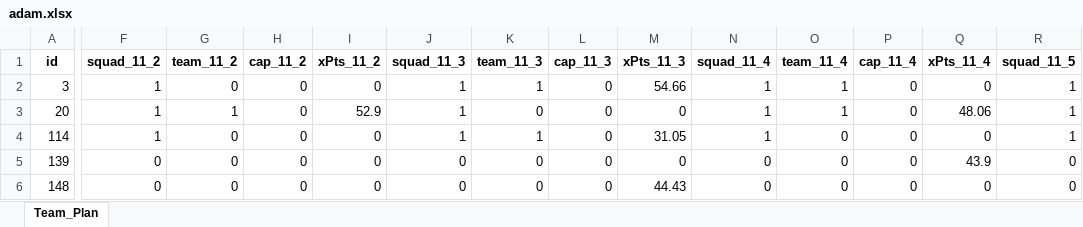
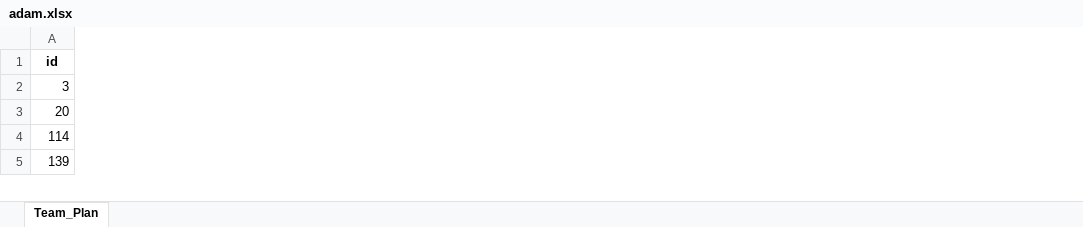
Before and after one commit to adamb2003/nba, an Excel workbook: output/adam.xlsx, sheet Team_Plan, drawn as a sheet; only a part is shown, gaps mark what is left out; values as stored, in another font and other column widths than the file's, no borders; rows hold the shown columns only; the diff covers the shown part only; the diff names each change by its address in the sheet, - before the commit and + after, or states it on an @@ line.

```diff
--- a/output/adam.xlsx (sheet Team_Plan)
+++ b/output/adam.xlsx (sheet Team_Plan)
-column F (squad_11_2), rows 2-5: 1 | 1 | 1 | 0
-column G (team_11_2), rows 2-5: 0 | 1 | 0 | 0
-column H (cap_11_2), rows 2-5: all 0
-column I (xPts_11_2), rows 2-5: 0 | 52.9 | 0 | 0
-column J (squad_11_3), rows 2-5: 1 | 1 | 1 | 0
-column K (team_11_3), rows 2-5: 1 | 0 | 1 | 0
-column L (cap_11_3), rows 2-5: all 0
-column M (xPts_11_3), rows 2-5: 54.66 | 0 | 31.05 | 0
-column N (squad_11_4), rows 2-5: 1 | 1 | 1 | 0
-column O (team_11_4), rows 2-5: 1 | 1 | 0 | 0
-column P (cap_11_4), rows 2-5: all 0
-column Q (xPts_11_4), rows 2-5: 0 | 48.06 | 0 | 43.9
-column R (squad_11_5), rows 2-5: 1 | 1 | 1 | 0
-row 6: 148 | 0 | 0 | 0 | 0 | 0 | 0 | 0 | 44.43 | 0 | 0 | 0 | 0 | 0
```
Also changed, not shown: 11 removed columns and 95 edited cells elsewhere in this sheet, 2 other files.
